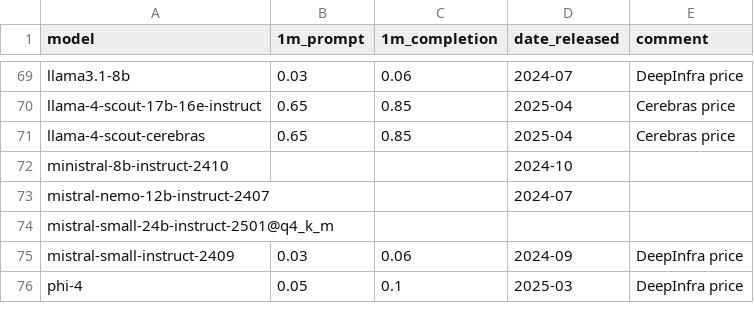
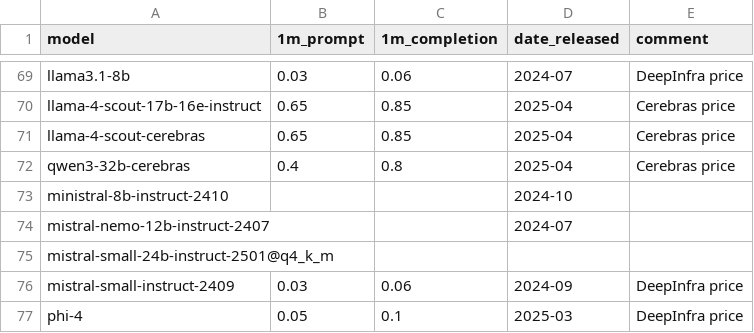
Before and after one commit to maxim-saplin/llm_chess, a CSV file: data_processing/models_metadata.csv, drawn as a sheet; only a part is shown, gaps mark what is left out; the diff names each change by its address in the sheet, - before the commit and + after, or states it on an @@ line.

```diff
--- a/data_processing/models_metadata.csv
+++ b/data_processing/models_metadata.csv
+row 72: qwen3-32b-cerebras | 0.4 | 0.8 | 2025-04 | Cerebras price
```
Also changed, not shown: data_processing/aggregate.csv, data_processing/refined.csv, 3 other files.
